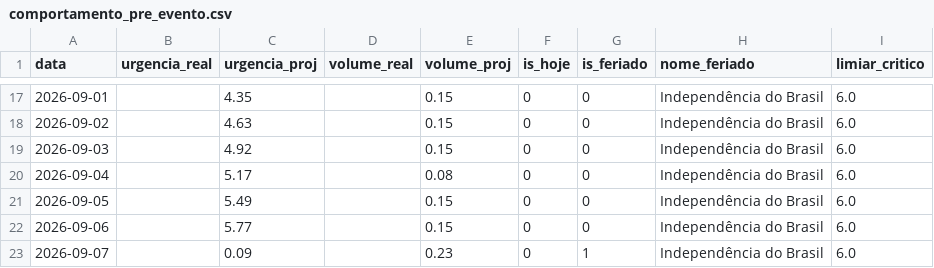
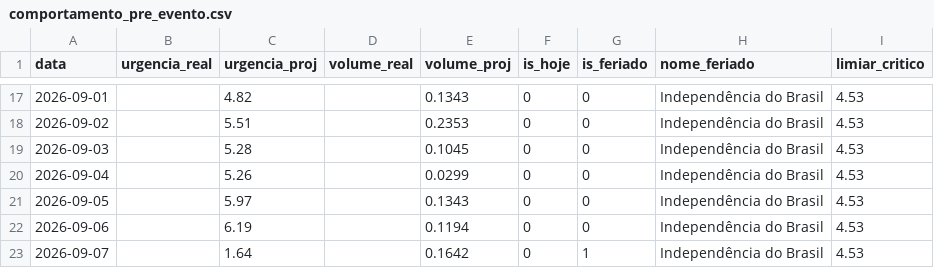
Before and after one commit to Projeto-de-extencao-Grupo-3/ETL-GROTRACK, a CSV file: refined/analytics/comportamento_pre_evento.csv, drawn as a sheet; only a part is shown, gaps mark what is left out; the diff covers the shown part only.

```diff
--- a/refined/analytics/comportamento_pre_evento.csv
+++ b/refined/analytics/comportamento_pre_evento.csv
@@ -17,7 +17,7 @@ data,urgencia_real,urgencia_proj,volume_real,volume_proj,is_hoje,is_feriado,nome
-2026-09-01,,4.35,,0.15,0,0,Independência do Brasil,6.0
-2026-09-02,,4.63,,0.15,0,0,Independência do Brasil,6.0
-2026-09-03,,4.92,,0.15,0,0,Independência do Brasil,6.0
-2026-09-04,,5.17,,0.08,0,0,Independência do Brasil,6.0
-2026-09-05,,5.49,,0.15,0,0,Independência do Brasil,6.0
-2026-09-06,,5.77,,0.15,0,0,Independência do Brasil,6.0
-2026-09-07,,0.09,,0.23,0,1,Independência do Brasil,6.0
+2026-09-01,,4.82,,0.1343,0,0,Independência do Brasil,4.53
+2026-09-02,,5.51,,0.2353,0,0,Independência do Brasil,4.53
+2026-09-03,,5.28,,0.1045,0,0,Independência do Brasil,4.53
+2026-09-04,,5.26,,0.0299,0,0,Independência do Brasil,4.53
+2026-09-05,,5.97,,0.1343,0,0,Independência do Brasil,4.53
+2026-09-06,,6.19,,0.1194,0,0,Independência do Brasil,4.53
+2026-09-07,,1.64,,0.1642,0,1,Independência do Brasil,4.53
```
Also changed, not shown: 45 edited cells elsewhere in this file, 3 other files.
